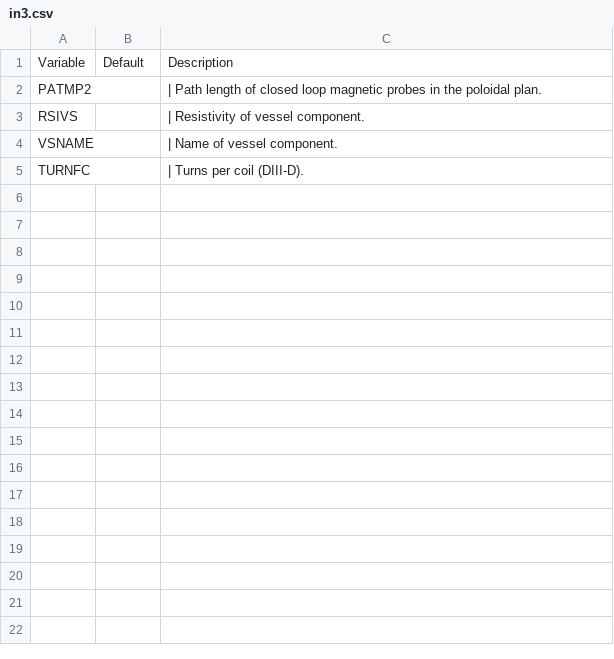
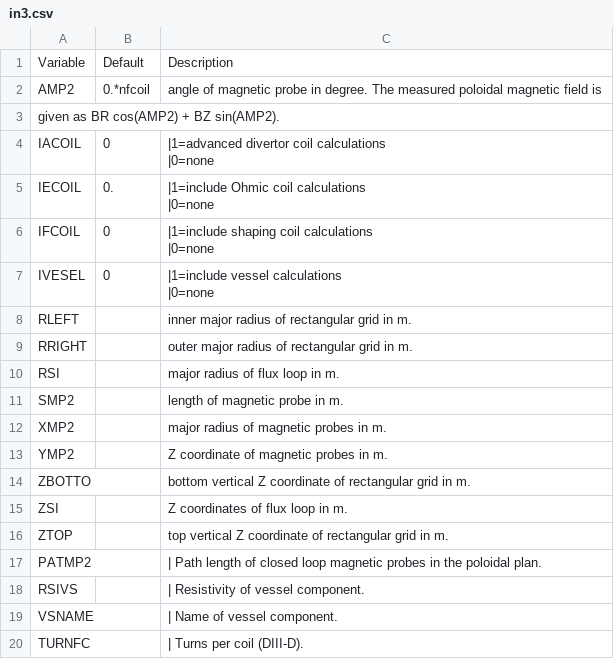
Before and after one commit to gafusion/EFIT, a CSV file: docs/tables/in3.csv, drawn as a sheet.

```diff
--- a/docs/tables/in3.csv
+++ b/docs/tables/in3.csv
@@ -1,2 +1,21 @@
 Variable, Default, Description
+AMP2,0.*nfcoil, angle of magnetic probe in degree. The measured poloidal magnetic field is
+given as BR cos(AMP2) + BZ sin(AMP2).
+IACOIL, 0, "|1=advanced divertor coil calculations
+|0=none"
+IECOIL, 0., "|1=include Ohmic coil calculations
+|0=none"
+IFCOIL, 0 , "|1=include shaping coil calculations
+|0=none"
+IVESEL, 0, "|1=include vessel calculations
+|0=none"
+RLEFT, ,  inner major radius of rectangular grid in m.
+RRIGHT, ,  outer major radius of rectangular grid in m.
+RSI, ,  major radius of flux loop in m.
+SMP2, ,  length of magnetic probe in m.
+XMP2, ,  major radius of magnetic probes in m.
+YMP2, , Z coordinate of magnetic probes in m.
+ZBOTTO, , bottom vertical Z coordinate of rectangular grid in m.
+ZSI, , Z coordinates of flux loop in m.
+ZTOP, , top vertical Z coordinate of rectangular grid in m.
 PATMP2,,"| Path length of closed loop magnetic probes in the poloidal plan."
```
Also changed, not shown: docs/tables/efitin.csv, docs/tables/in1.csv, 8 other files.
